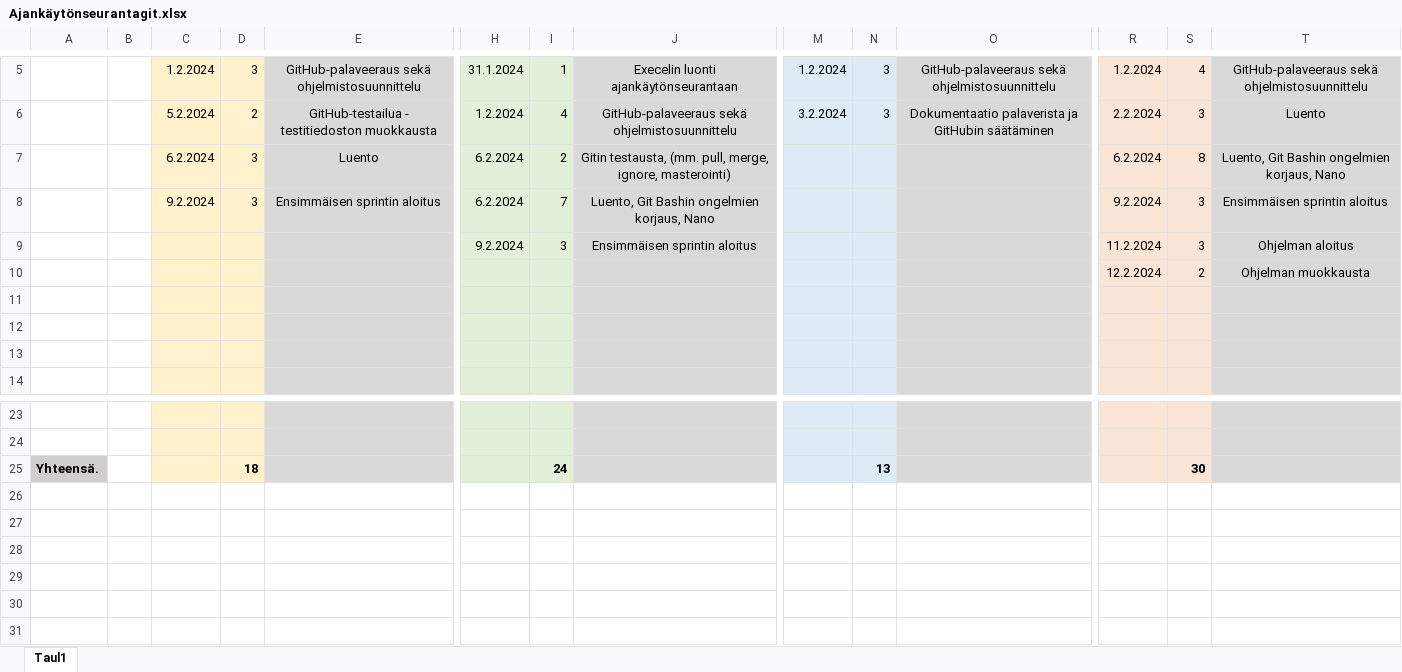
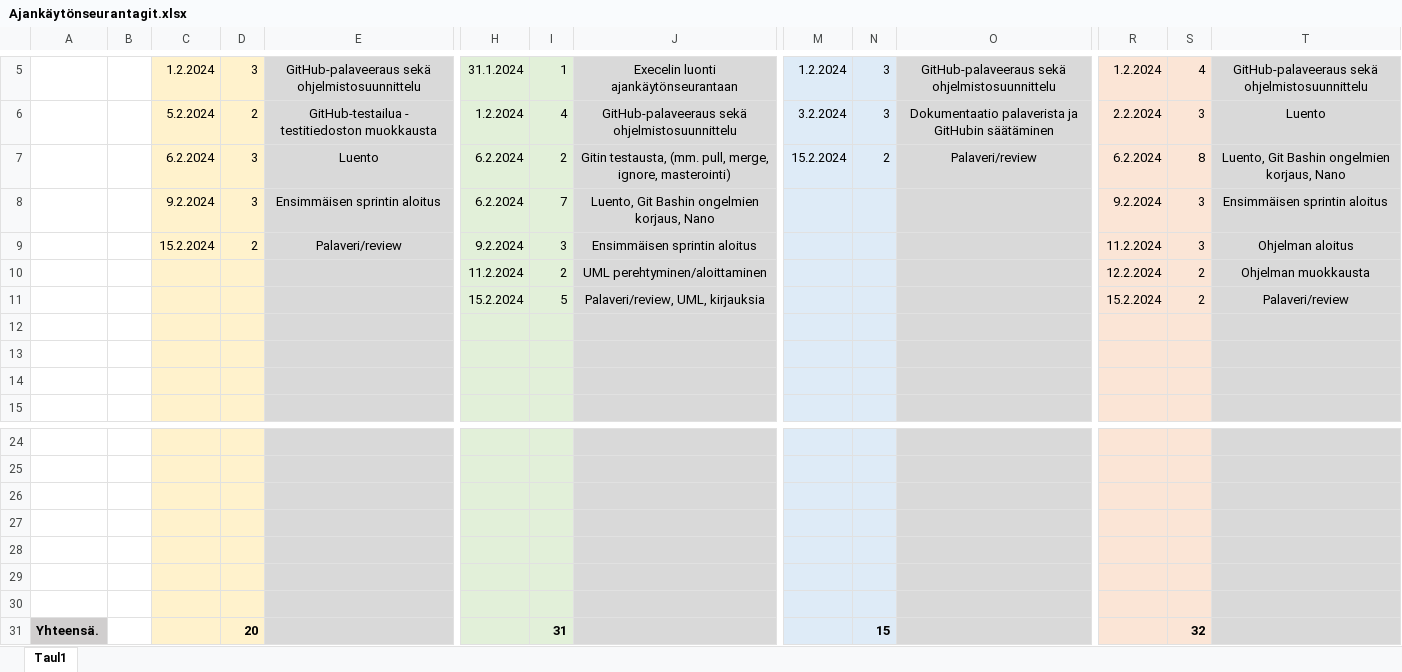
Before and after one commit to JiskaLaaksovirta/AmpuminenR1, an Excel workbook: Ajankäytönseurantagit.xlsx, sheet Taul1, drawn as a sheet; only a part is shown, gaps mark what is left out; values as stored, in another font and other column widths than the file's, no borders; addresses are those after the commit; rows hold the shown columns only; the diff names each change by its address in the sheet, - before the commit and + after, or states it on an @@ line.

Commit message:
Muistion kirjauksia ja pohjan luontia, kaavion lisäys, ajankäyttön päivitys IK

```diff
--- a/Ajankäytönseurantagit.xlsx (sheet Taul1)
+++ b/Ajankäytönseurantagit.xlsx (sheet Taul1)
-M7: (empty)
+M7: 15.2.2024
-N7: (empty)
+N7: 2
-O7: (empty)
+O7: Palaveri/review
-C9: (empty)
+C9: 15.2.2024
-D9: (empty)
+D9: 2
-E9: (empty)
+E9: Palaveri/review
-H10: (empty)
+H10: 11.2.2024
-I10: (empty)
+I10: 2
-J10: (empty)
+J10: UML perehtyminen/aloittaminen
+row 11:  |  |  |  |  | 15.2.2024 | 5 | Palaveri/review, UML, kirjauksia |  |  |  | 15.2.2024 | 2 | Palaveri/review
-row 26: Yhteensä. |  |  | 18 |  |  | 24 |  |  | 13 |  |  | 30
+row 26: (empty)
-A26 fill: #D0CECE
+A26 fill: none
+row 27: (empty)
+row 28: (empty)
+row 29: (empty)
+row 30: (empty)
+row 31: Yhteensä. |  |  | 20 |  |  | 31 |  |  | 15 |  |  | 32
```
Also changed, not shown: 2 other files.
